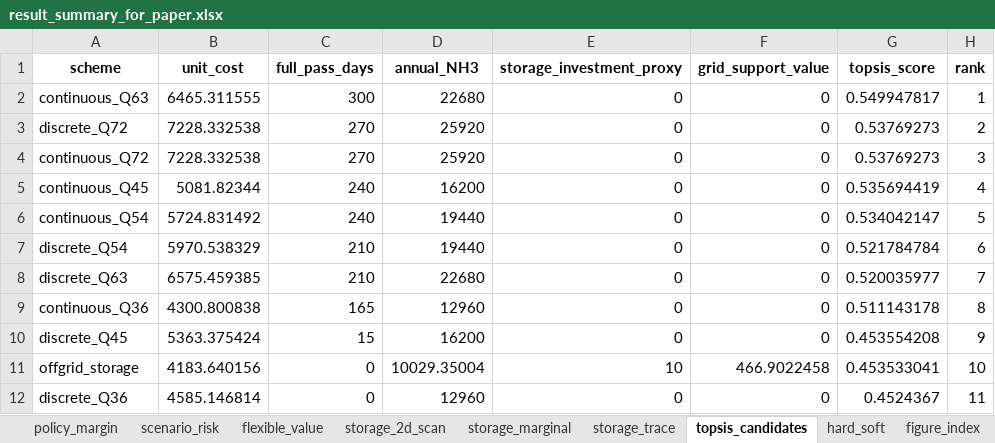
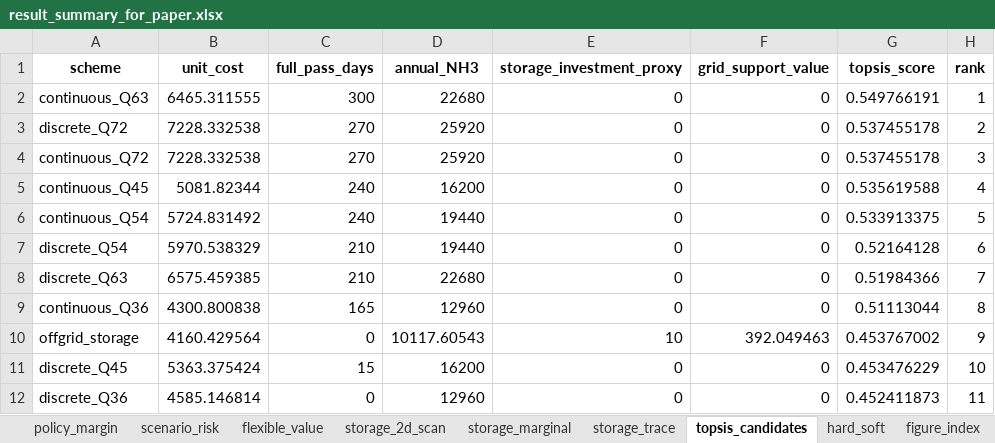
Before and after one commit to feng236/shuomo, an Excel workbook: python/outputs/tables/result_summary_for_paper.xlsx, sheet topsis_candidates, drawn as a sheet; values as stored, in another font and other column widths than the file's, no borders; removed rows and columns are numbered as before the commit, all else as after; the diff names each change by its address in the sheet, - before the commit and + after, or states it on an @@ line.

Commit message:
Prevent storage dispatch from reducing offgrid production

```diff
--- a/python/outputs/tables/result_summary_for_paper.xlsx (sheet topsis_candidates)
+++ b/python/outputs/tables/result_summary_for_paper.xlsx (sheet topsis_candidates)
-G2 (topsis_score): 0.549947817
+G2 (topsis_score): 0.549766191
-G3:G4 (topsis_score): 0.53769273
+G3:G4 (topsis_score): 0.537455178
-G5 (topsis_score): 0.535694419
+G5 (topsis_score): 0.535619588
-G6 (topsis_score): 0.534042147
+G6 (topsis_score): 0.533913375
-G7 (topsis_score): 0.521784784
+G7 (topsis_score): 0.52164128
-G8 (topsis_score): 0.520035977
+G8 (topsis_score): 0.51984366
-G9 (topsis_score): 0.511143178
+G9 (topsis_score): 0.51113044
+row 10: offgrid_storage | 4160.429564 | 0 | 10117.60543 | 10 | 392.049463 | 0.453767002 | 9
-G11 (topsis_score): 0.453554208
+G11 (topsis_score): 0.453476229
-H11 (rank): 9
+H11 (rank): 10
-row 11: offgrid_storage | 4183.640156 | 0 | 10029.35004 | 10 | 466.9022458 | 0.453533041 | 10
-G12 (topsis_score): 0.4524367
+G12 (topsis_score): 0.452411873
```
Also changed, not shown: sheet q4_storage_hourly, sheet q4_storage, sheet q4_grid_vs_offgrid, sheet storage_trace, sheet storage_2d_scan, sheet q4_grid_vs_annual, 2 more sheets, 38 other files.
